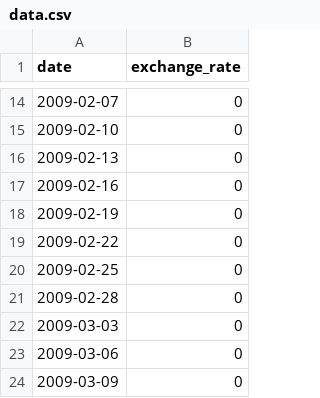
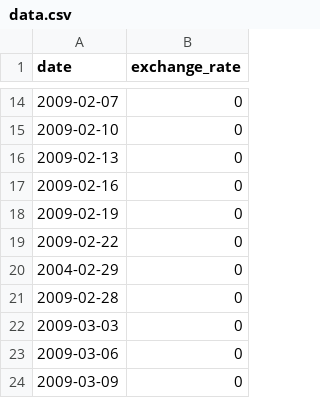
Before and after one commit to therappha/42_cpp, a CSV file: cpp09/ex00/data.csv, drawn as a sheet; only a part is shown, gaps mark what is left out.

Commit message:
date validation for cpp09

```diff
--- a/cpp09/ex00/data.csv
+++ b/cpp09/ex00/data.csv
@@ -19,3 +19,3 @@ date,exchange_rate
 2009-02-22,0
-2009-02-25,0
+2004-02-29,0
 2009-02-28,0
```
Also changed, not shown: 3 other files.
